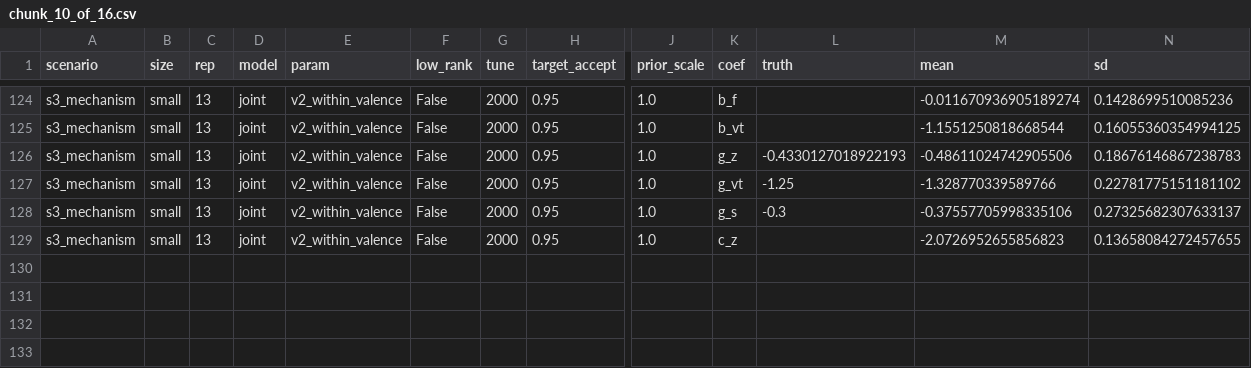
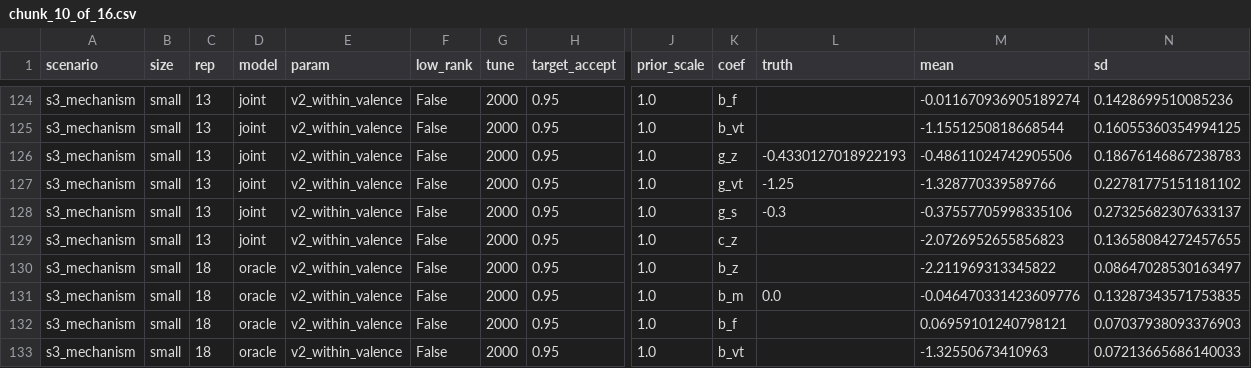
Before and after one commit to BrettRey/marked-pole-stereotypes, a CSV file: results/d1/grid/chunk_10_of_16.csv, drawn as a sheet; only a part is shown, gaps mark what is left out; rows hold the shown columns only; the diff names each change by its address in the sheet, - before the commit and + after, or states it on an @@ line.

```diff
--- a/results/d1/grid/chunk_10_of_16.csv
+++ b/results/d1/grid/chunk_10_of_16.csv
+row 130: s3_mechanism | small | 18 | oracle | v2_within_valence | False | 2000 | 0.95 | 1.0 | b_z |  | -2.211969313345822 | 0.08647028530163497
+row 131: s3_mechanism | small | 18 | oracle | v2_within_valence | False | 2000 | 0.95 | 1.0 | b_m | 0.0 | -0.046470331423609776 | 0.13287343571753835
+row 132: s3_mechanism | small | 18 | oracle | v2_within_valence | False | 2000 | 0.95 | 1.0 | b_f |  | 0.06959101240798121 | 0.07037938093376903
+row 133: s3_mechanism | small | 18 | oracle | v2_within_valence | False | 2000 | 0.95 | 1.0 | b_vt |  | -1.32550673410963 | 0.07213665686140033
```
Also changed, not shown: 1 other file.
